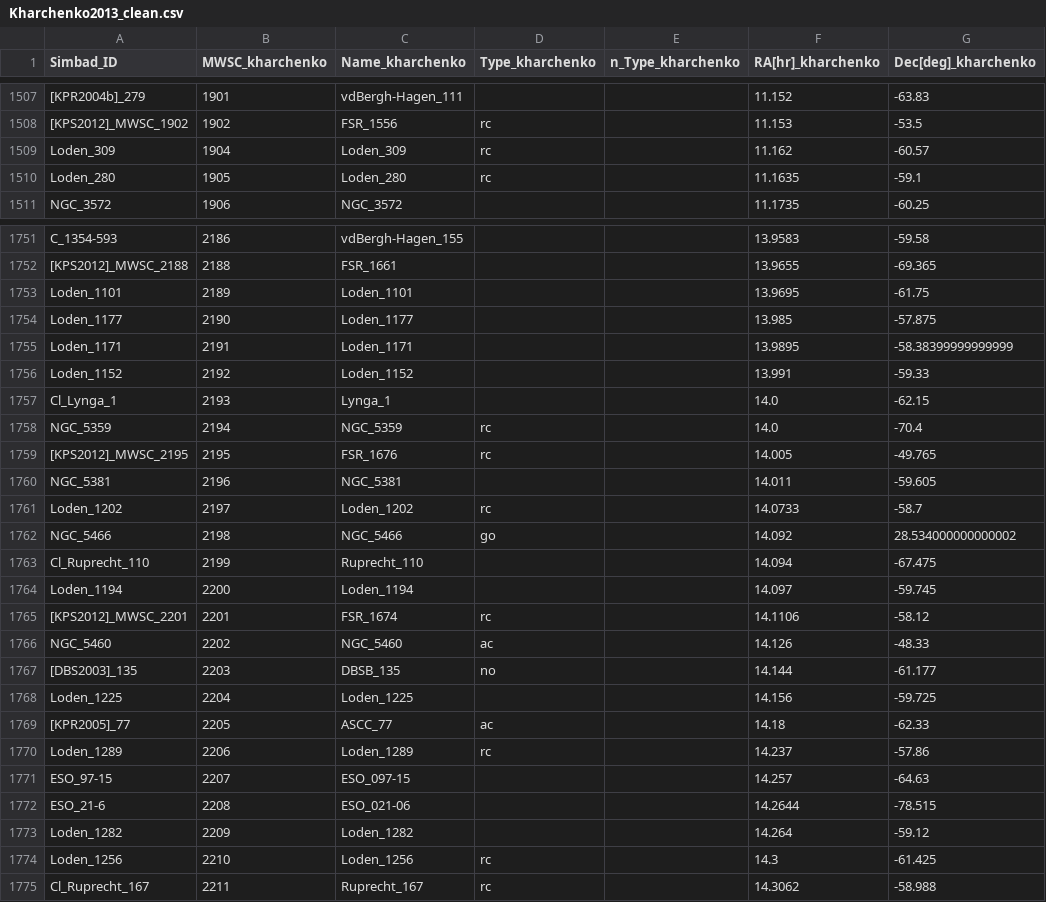
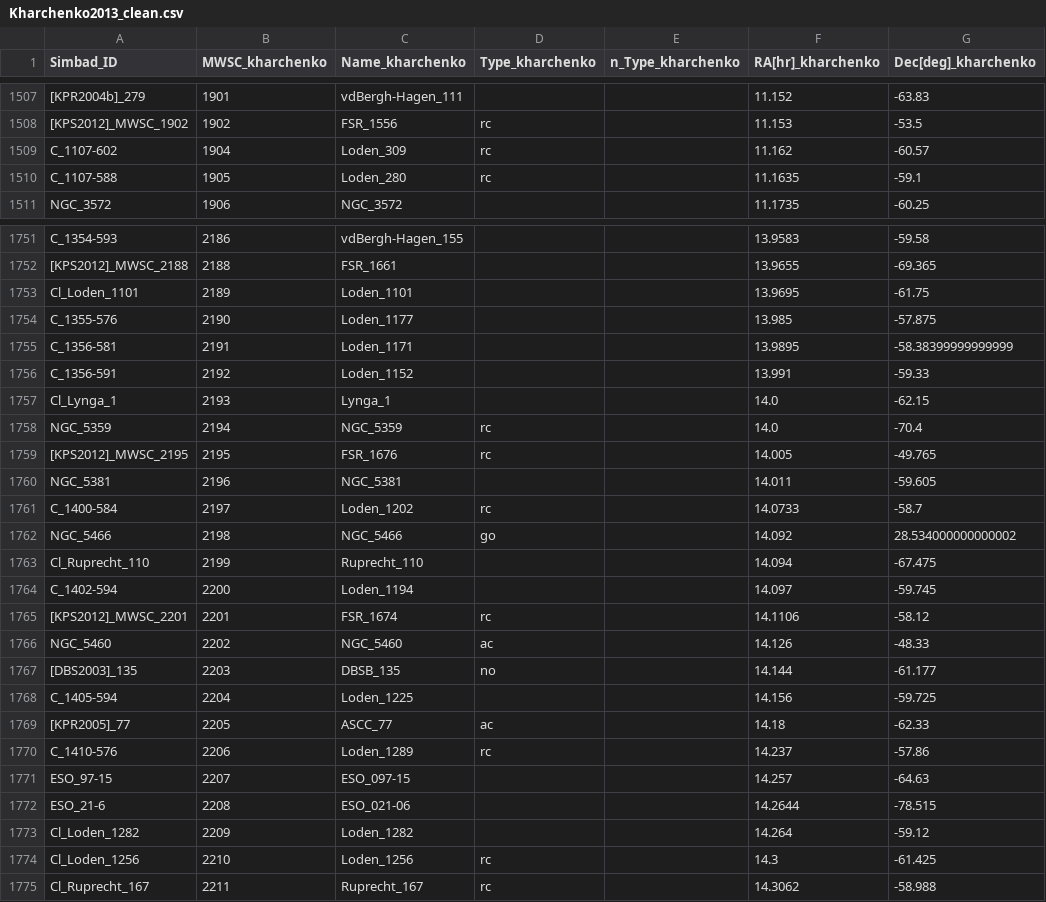
Before and after one commit to ageller/compileOCs, a CSV file: Kharchenko2013_clean.csv, drawn as a sheet; only a part is shown, gaps mark what is left out; the diff covers the shown part only; the diff names each change by its address in the sheet, - before the commit and + after, or states it on an @@ line.

Commit message:
working on cleaned table:

```diff
--- a/Kharchenko2013_clean.csv
+++ b/Kharchenko2013_clean.csv
-A1509 (Simbad_ID): Loden_309
+A1509 (Simbad_ID): C_1107-602
-A1510 (Simbad_ID): Loden_280
+A1510 (Simbad_ID): C_1107-588
-A1753 (Simbad_ID): Loden_1101
+A1753 (Simbad_ID): Cl_Loden_1101
-A1754 (Simbad_ID): Loden_1177
+A1754 (Simbad_ID): C_1355-576
-A1755 (Simbad_ID): Loden_1171
+A1755 (Simbad_ID): C_1356-581
-A1756 (Simbad_ID): Loden_1152
+A1756 (Simbad_ID): C_1356-591
-A1761 (Simbad_ID): Loden_1202
+A1761 (Simbad_ID): C_1400-584
-A1764 (Simbad_ID): Loden_1194
+A1764 (Simbad_ID): C_1402-594
-A1768 (Simbad_ID): Loden_1225
+A1768 (Simbad_ID): C_1405-594
-A1770 (Simbad_ID): Loden_1289
+A1770 (Simbad_ID): C_1410-576
-A1773 (Simbad_ID): Loden_1282
+A1773 (Simbad_ID): Cl_Loden_1282
-A1774 (Simbad_ID): Loden_1256
+A1774 (Simbad_ID): Cl_Loden_1256
```
Also changed, not shown: 46 edited cells elsewhere in this file, Piskunov2008_clean.csv, WEBDA_clean.csv, 6 other files.
